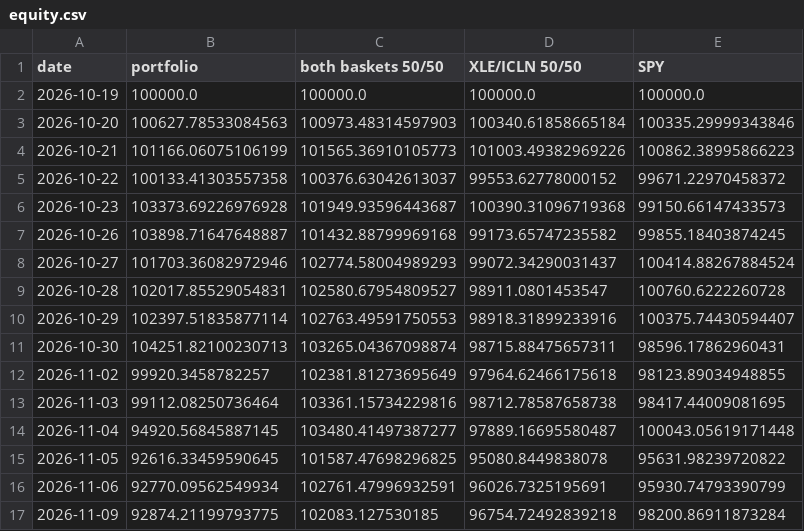
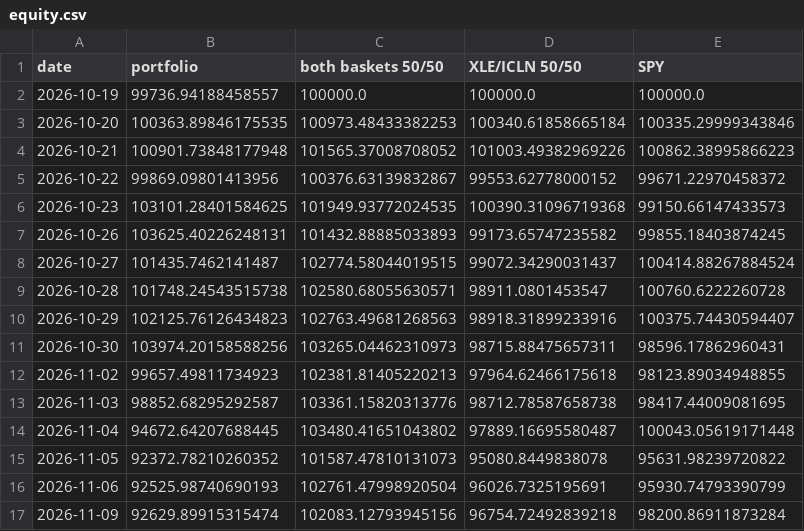
Before and after one commit to michaelghuang19/EN.625.740.81, a CSV file: Project/live/equity.csv, drawn as a sheet; only a part is shown; the diff covers the shown part only.

```diff
--- a/Project/live/equity.csv
+++ b/Project/live/equity.csv
@@ -1,17 +1,17 @@
 date,portfolio,both baskets 50/50,XLE/ICLN 50/50,SPY
-2026-10-19,100000.0,100000.0,100000.0,100000.0
-2026-10-20,100627.78533084563,100973.48314597903,100340.61858665184,100335.29999343846
-2026-10-21,101166.06075106199,101565.36910105773,101003.49382969226,100862.38995866223
-2026-10-22,100133.41303557358,100376.63042613037,99553.62778000152,99671.22970458372
-2026-10-23,103373.69226976928,101949.93596443687,100390.31096719368,99150.66147433573
-2026-10-26,103898.71647648887,101432.88799969168,99173.65747235582,99855.18403874245
-2026-10-27,101703.36082972946,102774.58004989293,99072.34290031437,100414.88267884524
-2026-10-28,102017.85529054831,102580.67954809527,98911.0801453547,100760.6222260728
-2026-10-29,102397.51835877114,102763.49591750553,98918.31899233916,100375.74430594407
-2026-10-30,104251.82100230713,103265.04367098874,98715.88475657311,98596.17862960431
-2026-11-02,99920.3458782257,102381.81273695649,97964.62466175618,98123.89034948855
-2026-11-03,99112.08250736464,103361.15734229816,98712.78587658738,98417.44009081695
-2026-11-04,94920.56845887145,103480.41497387277,97889.16695580487,100043.05619171448
-2026-11-05,92616.33459590645,101587.47698296825,95080.8449838078,95631.98239720822
-2026-11-06,92770.09562549934,102761.47996932591,96026.7325195691,95930.74793390799
-2026-11-09,92874.21199793775,102083.127530185,96754.72492839218,98200.86911873284
+2026-10-19,99736.94188458557,100000.0,100000.0,100000.0
+2026-10-20,100363.89846175535,100973.48433382253,100340.61858665184,100335.29999343846
+2026-10-21,100901.73848177948,101565.37008708052,101003.49382969226,100862.38995866223
+2026-10-22,99869.09801413956,100376.63139832867,99553.62778000152,99671.22970458372
+2026-10-23,103101.28401584625,101949.93772024535,100390.31096719368,99150.66147433573
+2026-10-26,103625.40226248131,101432.88885033893,99173.65747235582,99855.18403874245
+2026-10-27,101435.7462141487,102774.58044019515,99072.34290031437,100414.88267884524
+2026-10-28,101748.24543515738,102580.68055630571,98911.0801453547,100760.6222260728
+2026-10-29,102125.76126434823,102763.49681268563,98918.31899233916,100375.74430594407
+2026-10-30,103974.20158588256,103265.04462310973,98715.88475657311,98596.17862960431
+2026-11-02,99657.49811734923,102381.81405220213,97964.62466175618,98123.89034948855
+2026-11-03,98852.68295292587,103361.15820313776,98712.78587658738,98417.44009081695
+2026-11-04,94672.64207688445,103480.41651043802,97889.16695580487,100043.05619171448
+2026-11-05,92372.78210260352,101587.47810131073,95080.8449838078,95631.98239720822
+2026-11-06,92525.98740690193,102761.47998920504,96026.7325195691,95930.74793390799
+2026-11-09,92629.89915315474,102083.12793945156,96754.72492839218,98200.86911873284
```
Also changed, not shown: 5 added rows and 8 edited cells elsewhere in this file, Project/ledger/decisions.csv, Project/ledger/trades.csv, 12 other files.
